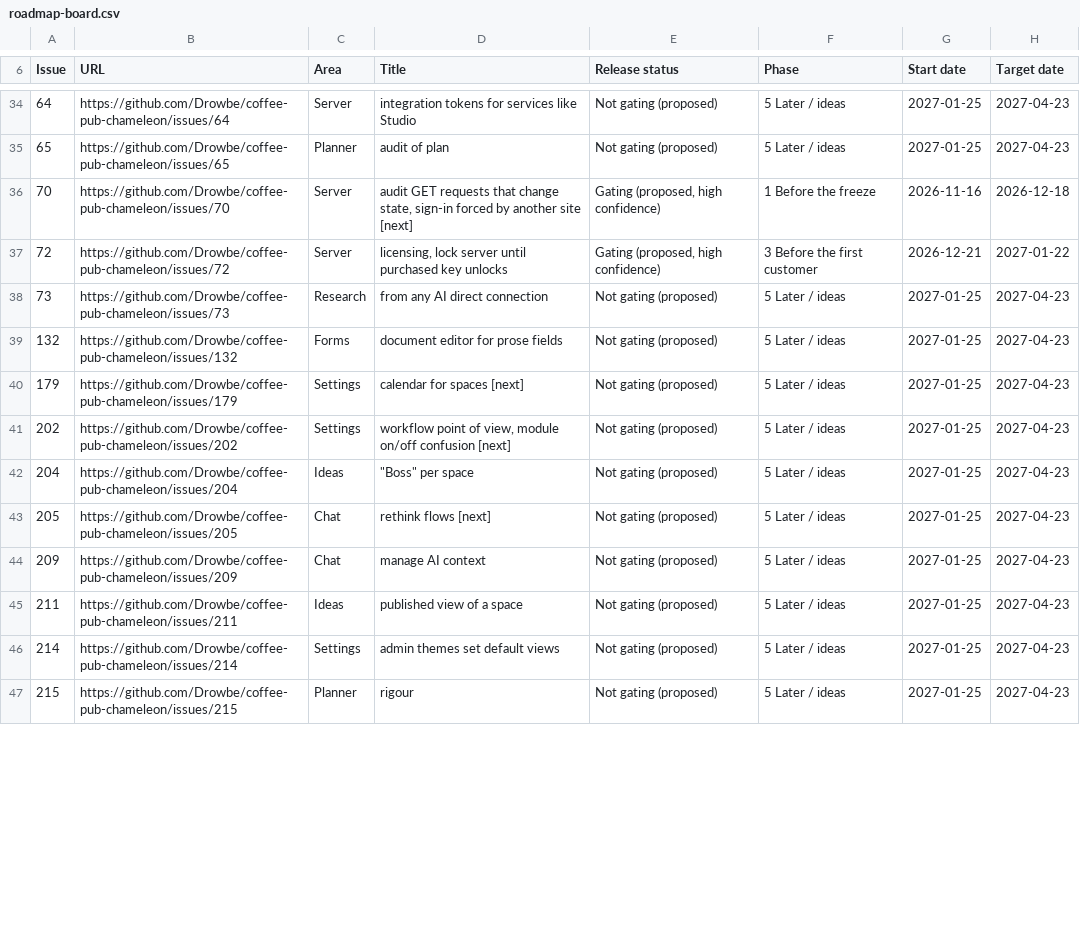
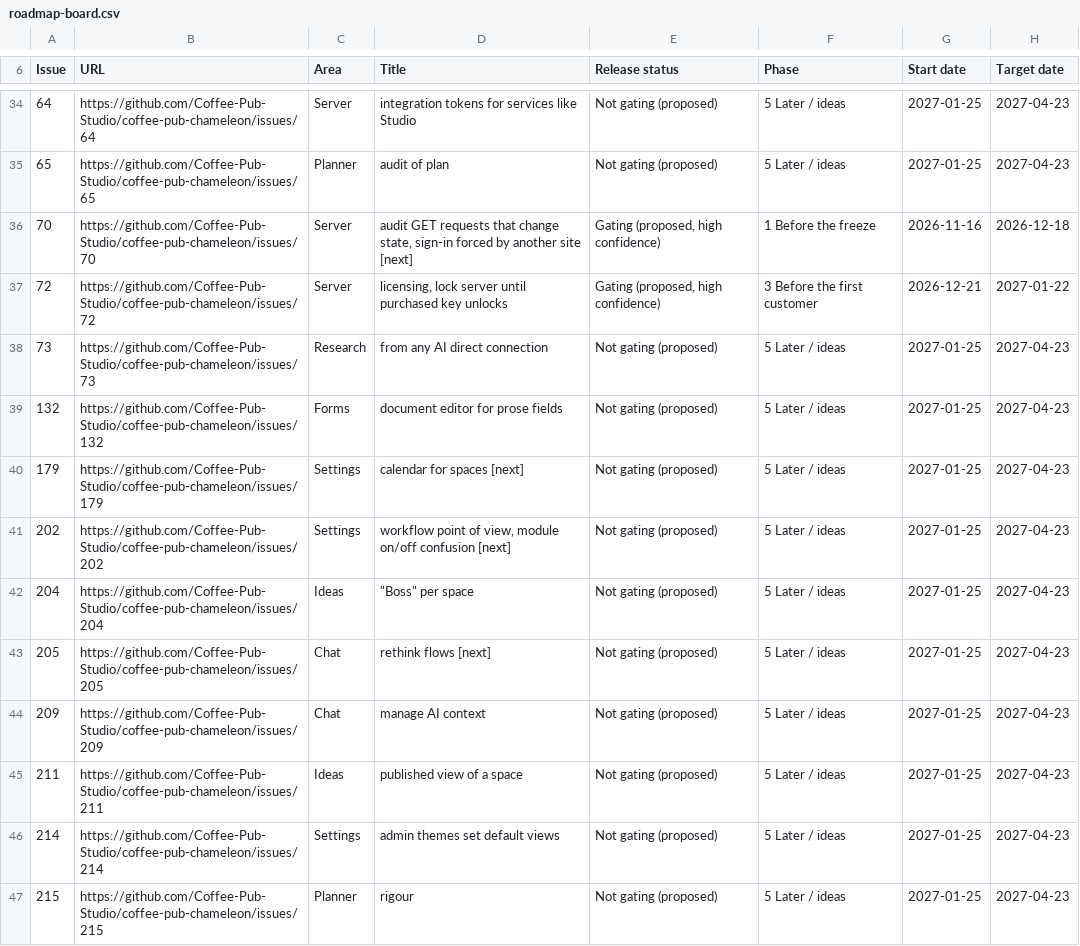
Before and after one commit to Coffee-Pub-Studio/coffee-pub-chameleon, a CSV file: .github/roadmap-board.csv, drawn as a sheet; only a part is shown, gaps mark what is left out; the diff covers the shown part only.

```diff
--- a/.github/roadmap-board.csv
+++ b/.github/roadmap-board.csv
@@ -34,14 +34,14 @@ Issue,URL,Area,Title,Release status,Phase,Start date,Target date
-64,https://github.com/Drowbe/coffee-pub-chameleon/issues/64,Server,integration tokens for services like Studio,Not gating (proposed),5 Later / ideas,2027-01-25,2027-04-23
-65,https://github.com/Drowbe/coffee-pub-chameleon/issues/65,Planner,audit of plan,Not gating (proposed),5 Later / ideas,2027-01-25,2027-04-23
-70,https://github.com/Drowbe/coffee-pub-chameleon/issues/70,Server,"audit GET requests that change state, sign-in forced by another site [next]","Gating (proposed, high confidence)",1 Before the freeze,2026-11-16,2026-12-18
-72,https://github.com/Drowbe/coffee-pub-chameleon/issues/72,Server,"licensing, lock server until purchased key unlocks","Gating (proposed, high confidence)",3 Before the first customer,2026-12-21,2027-01-22
-73,https://github.com/Drowbe/coffee-pub-chameleon/issues/73,Research,from any AI direct connection,Not gating (proposed),5 Later / ideas,2027-01-25,2027-04-23
-132,https://github.com/Drowbe/coffee-pub-chameleon/issues/132,Forms,document editor for prose fields,Not gating (proposed),5 Later / ideas,2027-01-25,2027-04-23
-179,https://github.com/Drowbe/coffee-pub-chameleon/issues/179,Settings,calendar for spaces [next],Not gating (proposed),5 Later / ideas,2027-01-25,2027-04-23
-202,https://github.com/Drowbe/coffee-pub-chameleon/issues/202,Settings,"workflow point of view, module on/off confusion [next]",Not gating (proposed),5 Later / ideas,2027-01-25,2027-04-23
-204,https://github.com/Drowbe/coffee-pub-chameleon/issues/204,Ideas,"""Boss"" per space",Not gating (proposed),5 Later / ideas,2027-01-25,2027-04-23
-205,https://github.com/Drowbe/coffee-pub-chameleon/issues/205,Chat,rethink flows [next],Not gating (proposed),5 Later / ideas,2027-01-25,2027-04-23
-209,https://github.com/Drowbe/coffee-pub-chameleon/issues/209,Chat,manage AI context,Not gating (proposed),5 Later / ideas,2027-01-25,2027-04-23
-211,https://github.com/Drowbe/coffee-pub-chameleon/issues/211,Ideas,published view of a space,Not gating (proposed),5 Later / ideas,2027-01-25,2027-04-23
-214,https://github.com/Drowbe/coffee-pub-chameleon/issues/214,Settings,admin themes set default views,Not gating (proposed),5 Later / ideas,2027-01-25,2027-04-23
-215,https://github.com/Drowbe/coffee-pub-chameleon/issues/215,Planner,rigour,Not gating (proposed),5 Later / ideas,2027-01-25,2027-04-23
+64,https://github.com/Coffee-Pub-Studio/coffee-pub-chameleon/issues/64,Server,integration tokens for services like Studio,Not gating (proposed),5 Later / ideas,2027-01-25,2027-04-23
+65,https://github.com/Coffee-Pub-Studio/coffee-pub-chameleon/issues/65,Planner,audit of plan,Not gating (proposed),5 Later / ideas,2027-01-25,2027-04-23
+70,https://github.com/Coffee-Pub-Studio/coffee-pub-chameleon/issues/70,Server,"audit GET requests that change state, sign-in forced by another site [next]","Gating (proposed, high confidence)",1 Before the freeze,2026-11-16,2026-12-18
+72,https://github.com/Coffee-Pub-Studio/coffee-pub-chameleon/issues/72,Server,"licensing, lock server until purchased key unlocks","Gating (proposed, high confidence)",3 Before the first customer,2026-12-21,2027-01-22
+73,https://github.com/Coffee-Pub-Studio/coffee-pub-chameleon/issues/73,Research,from any AI direct connection,Not gating (proposed),5 Later / ideas,2027-01-25,2027-04-23
+132,https://github.com/Coffee-Pub-Studio/coffee-pub-chameleon/issues/132,Forms,document editor for prose fields,Not gating (proposed),5 Later / ideas,2027-01-25,2027-04-23
+179,https://github.com/Coffee-Pub-Studio/coffee-pub-chameleon/issues/179,Settings,calendar for spaces [next],Not gating (proposed),5 Later / ideas,2027-01-25,2027-04-23
+202,https://github.com/Coffee-Pub-Studio/coffee-pub-chameleon/issues/202,Settings,"workflow point of view, module on/off confusion [next]",Not gating (proposed),5 Later / ideas,2027-01-25,2027-04-23
+204,https://github.com/Coffee-Pub-Studio/coffee-pub-chameleon/issues/204,Ideas,"""Boss"" per space",Not gating (proposed),5 Later / ideas,2027-01-25,2027-04-23
+205,https://github.com/Coffee-Pub-Studio/coffee-pub-chameleon/issues/205,Chat,rethink flows [next],Not gating (proposed),5 Later / ideas,2027-01-25,2027-04-23
+209,https://github.com/Coffee-Pub-Studio/coffee-pub-chameleon/issues/209,Chat,manage AI context,Not gating (proposed),5 Later / ideas,2027-01-25,2027-04-23
+211,https://github.com/Coffee-Pub-Studio/coffee-pub-chameleon/issues/211,Ideas,published view of a space,Not gating (proposed),5 Later / ideas,2027-01-25,2027-04-23
+214,https://github.com/Coffee-Pub-Studio/coffee-pub-chameleon/issues/214,Settings,admin themes set default views,Not gating (proposed),5 Later / ideas,2027-01-25,2027-04-23
+215,https://github.com/Coffee-Pub-Studio/coffee-pub-chameleon/issues/215,Planner,rigour,Not gating (proposed),5 Later / ideas,2027-01-25,2027-04-23
```
Also changed, not shown: 132 edited cells elsewhere in this file, 27 other files.
